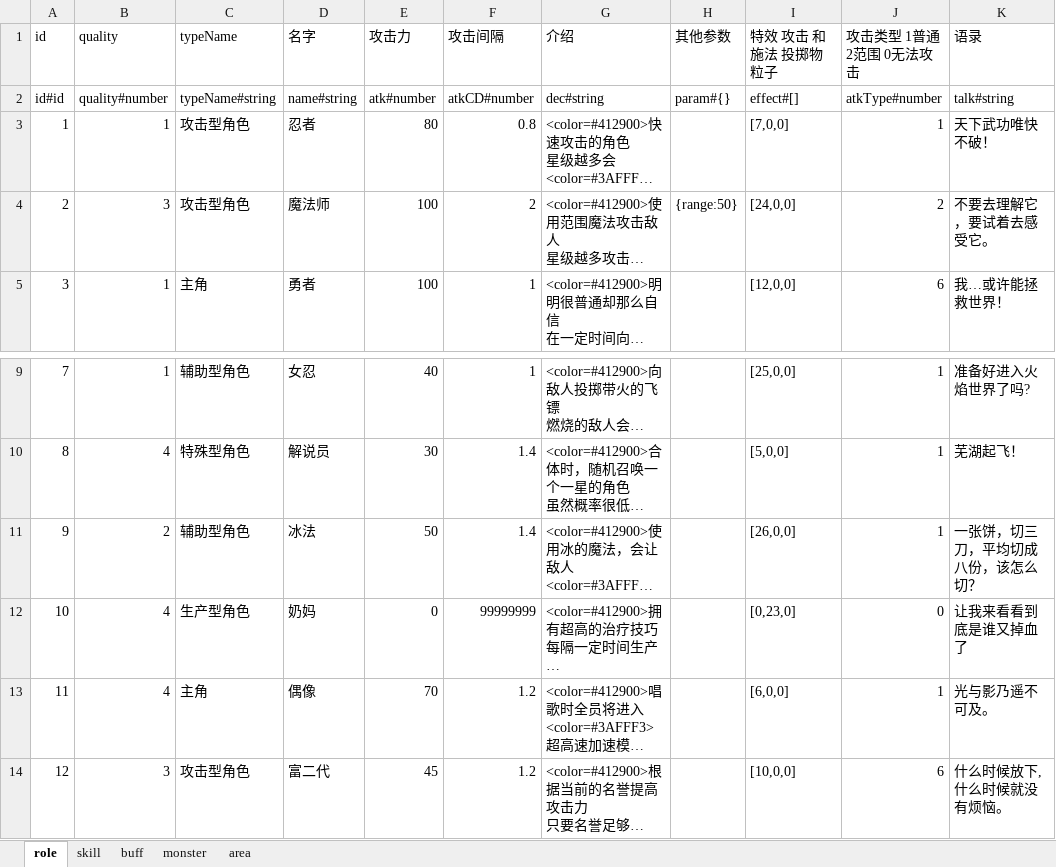
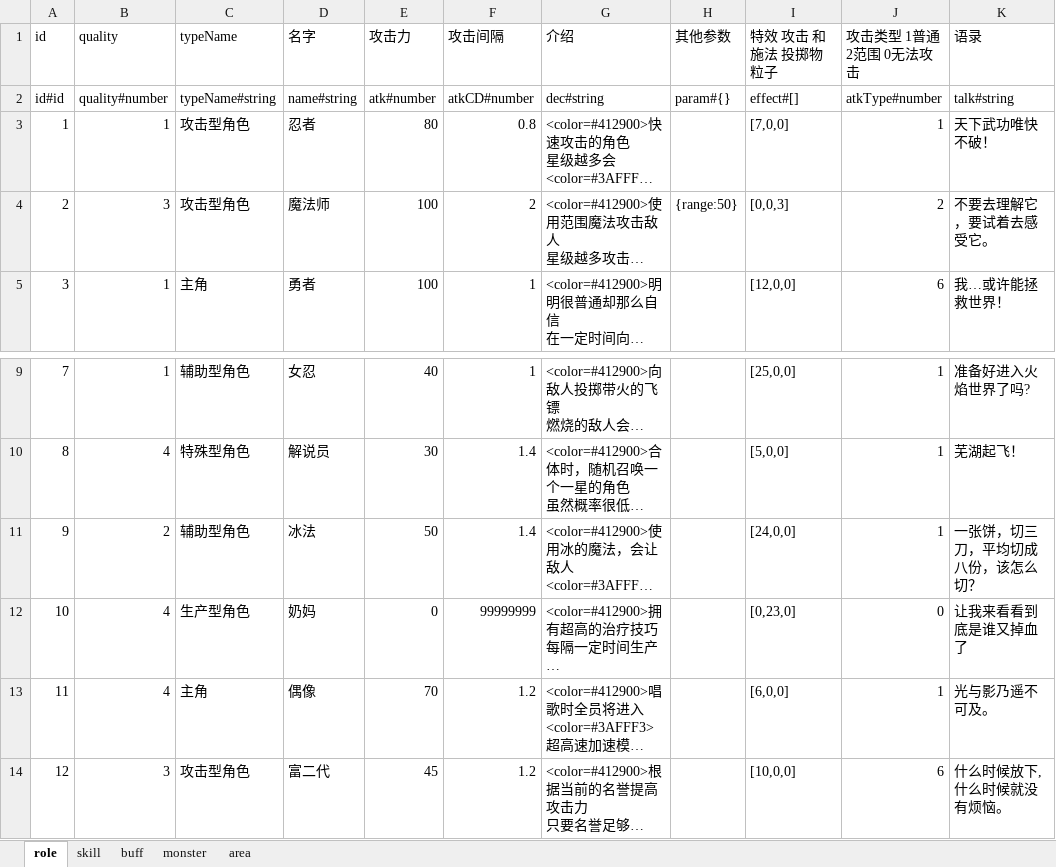
Before and after one commit to youyou233/workman, an Excel workbook: other/config.xlsx, sheet role, drawn as a sheet; only a part is shown, gaps mark what is left out; long unchanged cells end in …; values as stored, in another font and other column widths than the file's, no borders; the diff names each change by its address in the sheet, - before the commit and + after, or states it on an @@ line.

```diff
--- a/other/config.xlsx (sheet role)
+++ b/other/config.xlsx (sheet role)
-I4 (特效 攻击 和施法 投掷物粒子): [24,0,0]
+I4 (特效 攻击 和施法 投掷物粒子): [0,0,3]
-I11 (特效 攻击 和施法 投掷物粒子): [26,0,0]
+I11 (特效 攻击 和施法 投掷物粒子): [24,0,0]
```
Also changed, not shown: 56 other files.
